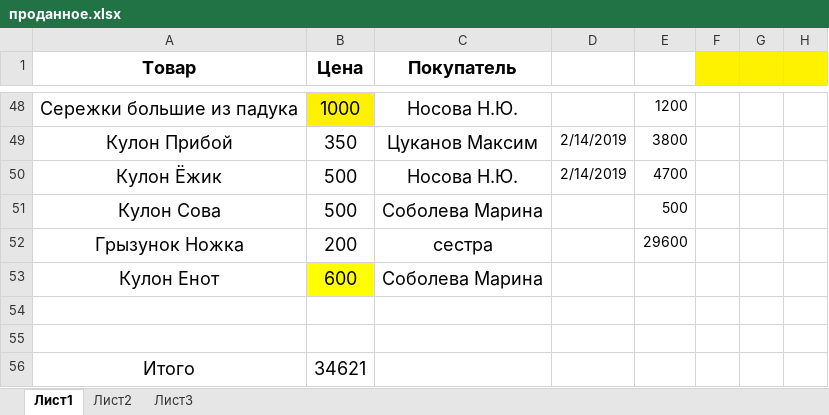
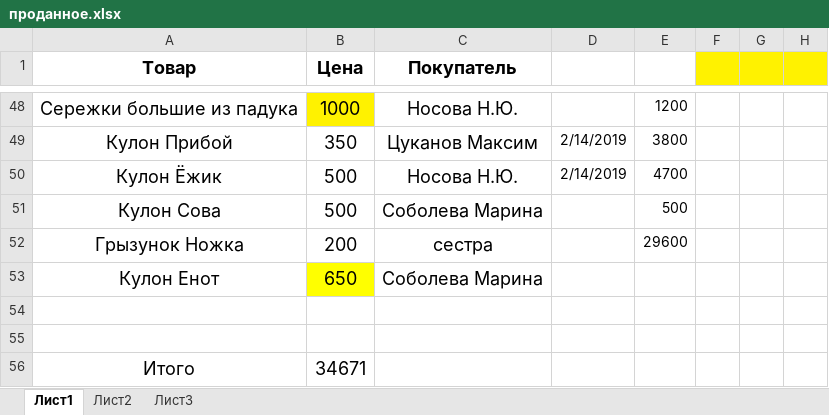
Before and after one commit to doc57/prog, an Excel workbook: проданное.xlsx, sheet Лист1, drawn as a sheet; only a part is shown, gaps mark what is left out; values as stored, in another font and other column widths than the file's, no borders; the diff names each change by its address in the sheet, - before the commit and + after, or states it on an @@ line.

Commit message:
update file
UPDATE PRICE FOR ONE STRING

```diff
--- a/проданное.xlsx (sheet Лист1)
+++ b/проданное.xlsx (sheet Лист1)
-B53 (Цена): 600
+B53 (Цена): 650
-B56 (Цена): 34621
+B56 (Цена): 34671
```
